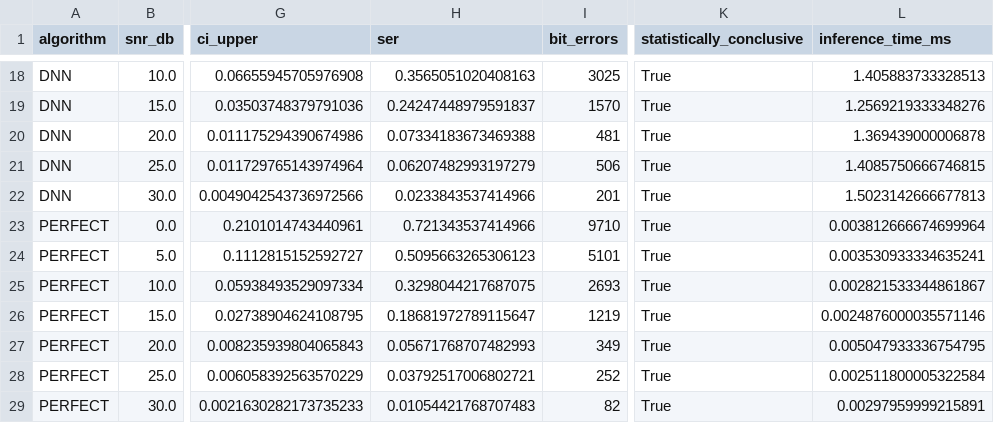
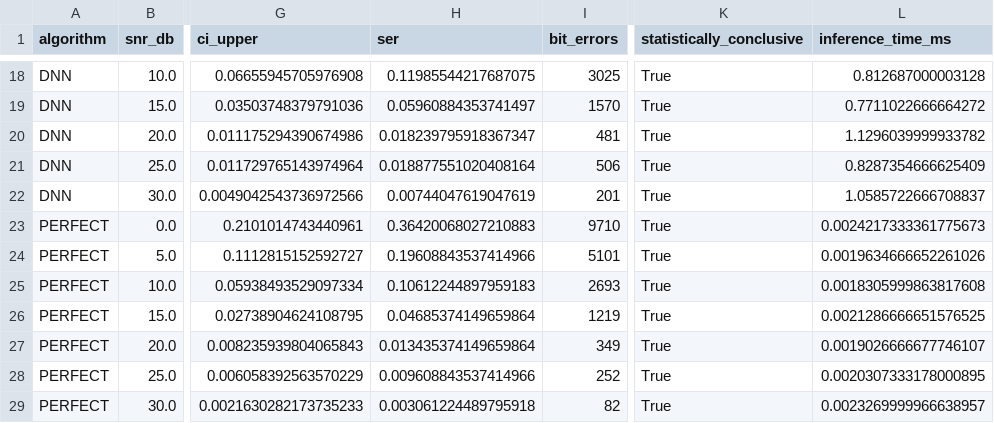
Before and after one commit to Rajan3103/NeuroMIMO, a CSV file: backend/results/snr_sweep_results.csv, drawn as a sheet; only a part is shown, gaps mark what is left out; the diff covers the shown part only; the diff names each change by its address in the sheet, - before the commit and + after, or states it on an @@ line.

```diff
--- a/backend/results/snr_sweep_results.csv
+++ b/backend/results/snr_sweep_results.csv
-H18 (ser): 0.3565051020408163
+H18 (ser): 0.11985544217687075
-L18 (inference_time_ms): 1.405883733328513
+L18 (inference_time_ms): 0.812687000003128
-H19 (ser): 0.24247448979591837
+H19 (ser): 0.05960884353741497
-L19 (inference_time_ms): 1.2569219333348276
+L19 (inference_time_ms): 0.7711022666664272
-H20 (ser): 0.07334183673469388
+H20 (ser): 0.018239795918367347
-L20 (inference_time_ms): 1.369439000006878
+L20 (inference_time_ms): 1.1296039999933782
-H21 (ser): 0.06207482993197279
+H21 (ser): 0.018877551020408164
-L21 (inference_time_ms): 1.4085750666746815
+L21 (inference_time_ms): 0.8287354666625409
-H22 (ser): 0.0233843537414966
+H22 (ser): 0.00744047619047619
-L22 (inference_time_ms): 1.5023142666677813
+L22 (inference_time_ms): 1.0585722666708837
-H23 (ser): 0.721343537414966
+H23 (ser): 0.36420068027210883
-L23 (inference_time_ms): 0.003812666674699964
+L23 (inference_time_ms): 0.0024217333361775673
-H24 (ser): 0.5095663265306123
+H24 (ser): 0.19608843537414966
-L24 (inference_time_ms): 0.003530933334635241
+L24 (inference_time_ms): 0.0019634666652261026
-H25 (ser): 0.3298044217687075
+H25 (ser): 0.10612244897959183
-L25 (inference_time_ms): 0.002821533344861867
+L25 (inference_time_ms): 0.0018305999863817608
-H26 (ser): 0.18681972789115647
+H26 (ser): 0.04685374149659864
-L26 (inference_time_ms): 0.0024876000035571146
+L26 (inference_time_ms): 0.0021286666651576525
-H27 (ser): 0.05671768707482993
+H27 (ser): 0.013435374149659864
-L27 (inference_time_ms): 0.005047933336754795
+L27 (inference_time_ms): 0.0019026666677746107
-H28 (ser): 0.03792517006802721
+H28 (ser): 0.009608843537414966
-L28 (inference_time_ms): 0.002511800005322584
+L28 (inference_time_ms): 0.0020307333178000895
-H29 (ser): 0.01054421768707483
+H29 (ser): 0.003061224489795918
-L29 (inference_time_ms): 0.00297959999215891
+L29 (inference_time_ms): 0.0023269999966638957
```
Also changed, not shown: 32 edited cells elsewhere in this file, 10 other files.
